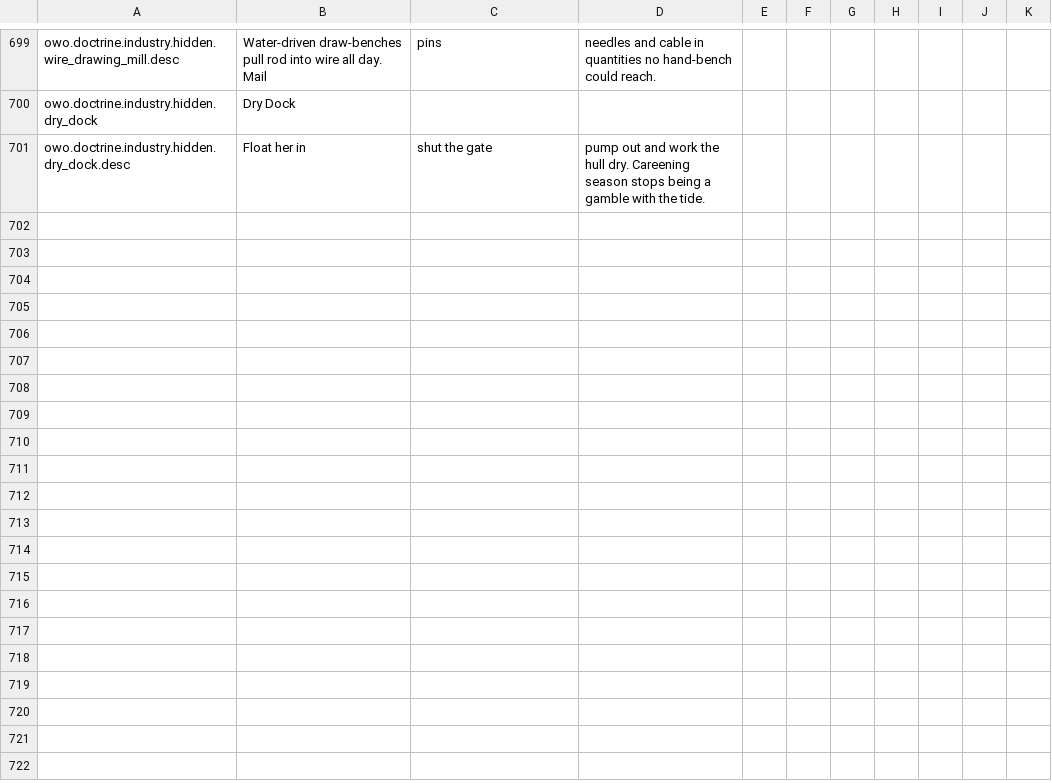
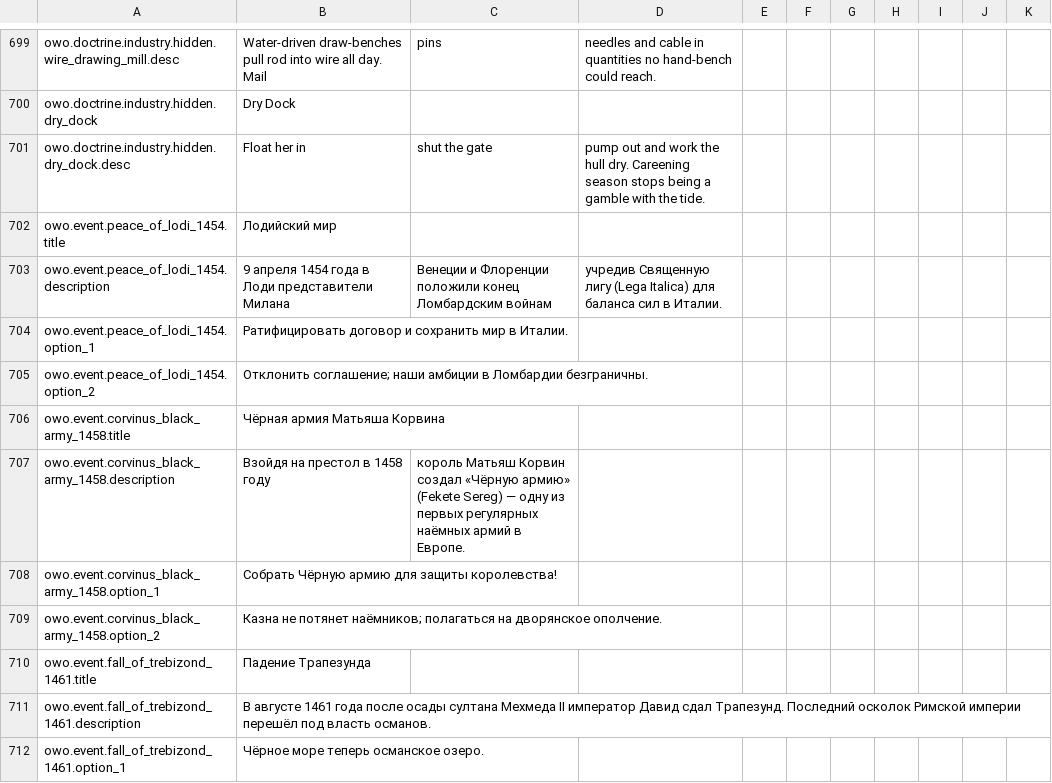
Before and after one commit to Dorlion-Interactive/Global-Protocol-Old-World-Order-Mod, a CSV file: Content/localization/ru.csv, drawn as a sheet; only a part is shown, gaps mark what is left out.

Commit message:
feat(events): add narrative 1450 events, 13-locale translations, and artwork

```diff
--- a/Content/localization/ru.csv
+++ b/Content/localization/ru.csv
@@ -701 +701,12 @@ owo.doctrine.industry.hidden.dry_dock,Dry Dock
 owo.doctrine.industry.hidden.dry_dock.desc,Float her in, shut the gate, pump out and work the hull dry. Careening season stops being a gamble with the tide.
+owo.event.peace_of_lodi_1454.title,Лодийский мир
+owo.event.peace_of_lodi_1454.description,9 апреля 1454 года в Лоди представители Милана, Венеции и Флоренции положили конец Ломбардским войнам, учредив Священную лигу (Lega Italica) для баланса сил в Италии.
+owo.event.peace_of_lodi_1454.option_1,Ратифицировать договор и сохранить мир в Италии.
+owo.event.peace_of_lodi_1454.option_2,Отклонить соглашение; наши амбиции в Ломбардии безграничны.
+owo.event.corvinus_black_army_1458.title,Чёрная армия Матьяша Корвина
+owo.event.corvinus_black_army_1458.description,Взойдя на престол в 1458 году, король Матьяш Корвин создал «Чёрную армию» (Fekete Sereg) — одну из первых регулярных наёмных армий в Европе.
+owo.event.corvinus_black_army_1458.option_1,Собрать Чёрную армию для защиты королевства!
+owo.event.corvinus_black_army_1458.option_2,Казна не потянет наёмников; полагаться на дворянское ополчение.
+owo.event.fall_of_trebizond_1461.title,Падение Трапезунда
+owo.event.fall_of_trebizond_1461.description,В августе 1461 года после осады султана Мехмеда II император Давид сдал Трапезунд. Последний осколок Римской империи перешёл под власть османов.
+owo.event.fall_of_trebizond_1461.option_1,Чёрное море теперь османское озеро.
```
Also changed, not shown: Content/localization/en.csv, Content/localization/ja.csv, 18 other files.
